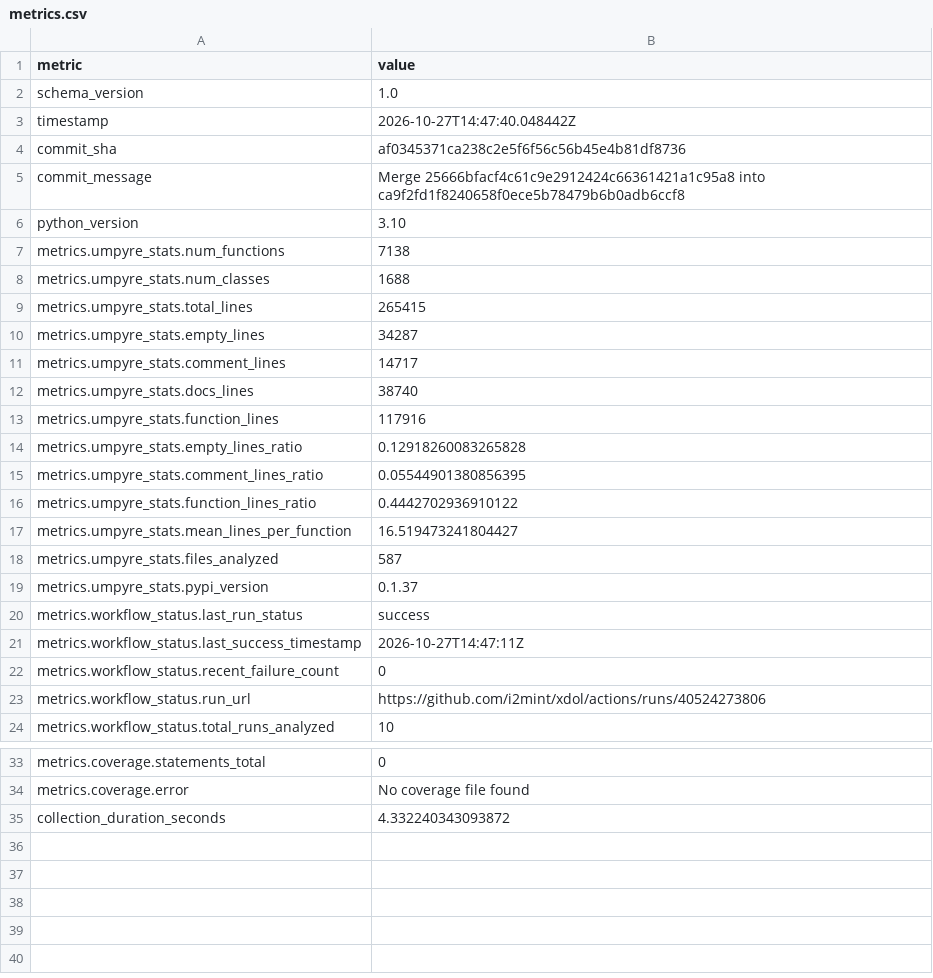
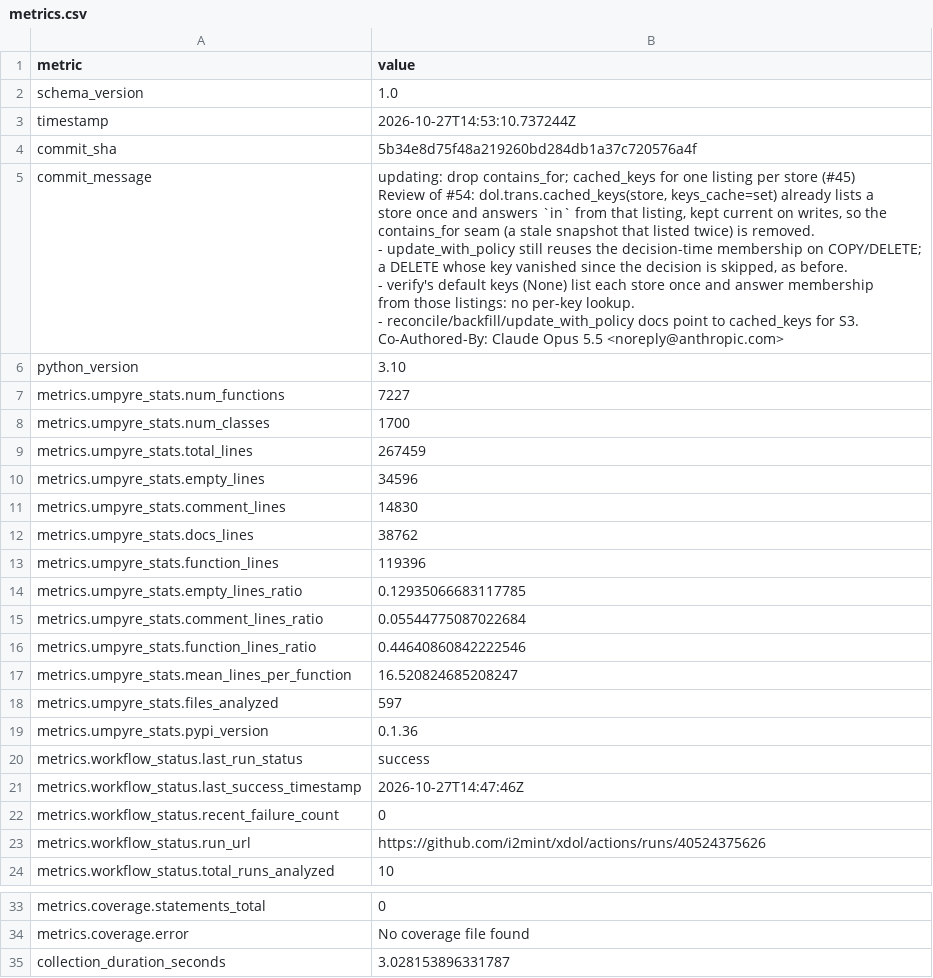
Before and after one commit to i2mint/xdol, a CSV file: metrics.csv, drawn as a sheet; only a part is shown, gaps mark what is left out.

Commit message:
Update metrics for 5b34e8d

```diff
--- a/metrics.csv
+++ b/metrics.csv
@@ -2,23 +2,35 @@ metric,value
 schema_version,1.0
-timestamp,2026-10-27T14:47:40.048442Z
-commit_sha,af0345371ca238c2e5f6f56c56b45e4b81df8736
-commit_message,Merge 25666bfacf4c61c9e2912424c66361421a1c95a8 into ca9f2fd1f8240658f0ece5b78479b6b0adb6ccf8
+timestamp,2026-10-27T14:53:10.737244Z
+commit_sha,5b34e8d75f48a219260bd284db1a37c720576a4f
+commit_message,"updating: drop contains_for; cached_keys for one listing per store (#45)
+
+Review of #54: dol.trans.cached_keys(store, keys_cache=set) already lists a
+store once and answers `in` from that listing, kept current on writes, so the
+contains_for seam (a stale snapshot that listed twice) is removed.
+
+- update_with_policy still reuses the decision-time membership on COPY/DELETE;
+  a DELETE whose key vanished since the decision is skipped, as before.
+- verify's default keys (None) list each store once and answer membership
+  from those listings: no per-key lookup.
+- reconcile/backfill/update_with_policy docs point to cached_keys for S3.
+
+Co-Authored-By: Claude Opus 5.5 <noreply@anthropic.com>"
 python_version,3.10
-metrics.umpyre_stats.num_functions,7138
-metrics.umpyre_stats.num_classes,1688
-metrics.umpyre_stats.total_lines,265415
-metrics.umpyre_stats.empty_lines,34287
-metrics.umpyre_stats.comment_lines,14717
-metrics.umpyre_stats.docs_lines,38740
-metrics.umpyre_stats.function_lines,117916
-metrics.umpyre_stats.empty_lines_ratio,0.12918260083265828
-metrics.umpyre_stats.comment_lines_ratio,0.05544901380856395
-metrics.umpyre_stats.function_lines_ratio,0.4442702936910122
-metrics.umpyre_stats.mean_lines_per_function,16.519473241804427
-metrics.umpyre_stats.files_analyzed,587
-metrics.umpyre_stats.pypi_version,0.1.37
+metrics.umpyre_stats.num_functions,7227
+metrics.umpyre_stats.num_classes,1700
+metrics.umpyre_stats.total_lines,267459
+metrics.umpyre_stats.empty_lines,34596
+metrics.umpyre_stats.comment_lines,14830
+metrics.umpyre_stats.docs_lines,38762
+metrics.umpyre_stats.function_lines,119396
+metrics.umpyre_stats.empty_lines_ratio,0.12935066683117785
+metrics.umpyre_stats.comment_lines_ratio,0.05544775087022684
+metrics.umpyre_stats.function_lines_ratio,0.44640860842222546
+metrics.umpyre_stats.mean_lines_per_function,16.520824685208247
+metrics.umpyre_stats.files_analyzed,597
+metrics.umpyre_stats.pypi_version,0.1.36
 metrics.workflow_status.last_run_status,success
-metrics.workflow_status.last_success_timestamp,2026-10-27T14:47:11Z
+metrics.workflow_status.last_success_timestamp,2026-10-27T14:47:46Z
 metrics.workflow_status.recent_failure_count,0
-metrics.workflow_status.run_url,https://github.com/i2mint/xdol/actions/runs/40524273806
+metrics.workflow_status.run_url,https://github.com/i2mint/xdol/actions/runs/40524375626
 metrics.workflow_status.total_runs_analyzed,10
@@ -38,2 +50,2 @@ metrics.coverage.statements_total,0
 metrics.coverage.error,No coverage file found
-collection_duration_seconds,4.332240343093872
+collection_duration_seconds,3.028153896331787
```
Also changed, not shown: 2 other files.
